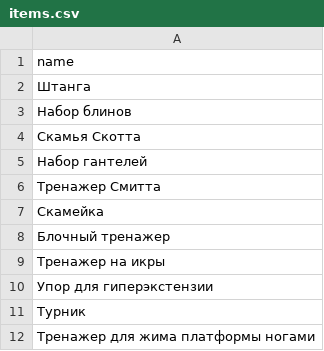
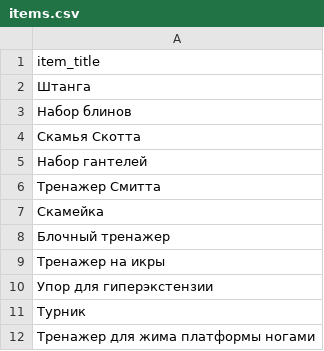
Before and after one commit to Gaoadt/db-project-gym, a CSV file: data/items.csv, drawn as a sheet.

```diff
--- a/data/items.csv
+++ b/data/items.csv
@@ -1,2 +1,2 @@
-name
+item_title
 Штанга
```
Also changed, not shown: data/exercises.csv, data/gyms.csv, 4 other files.
